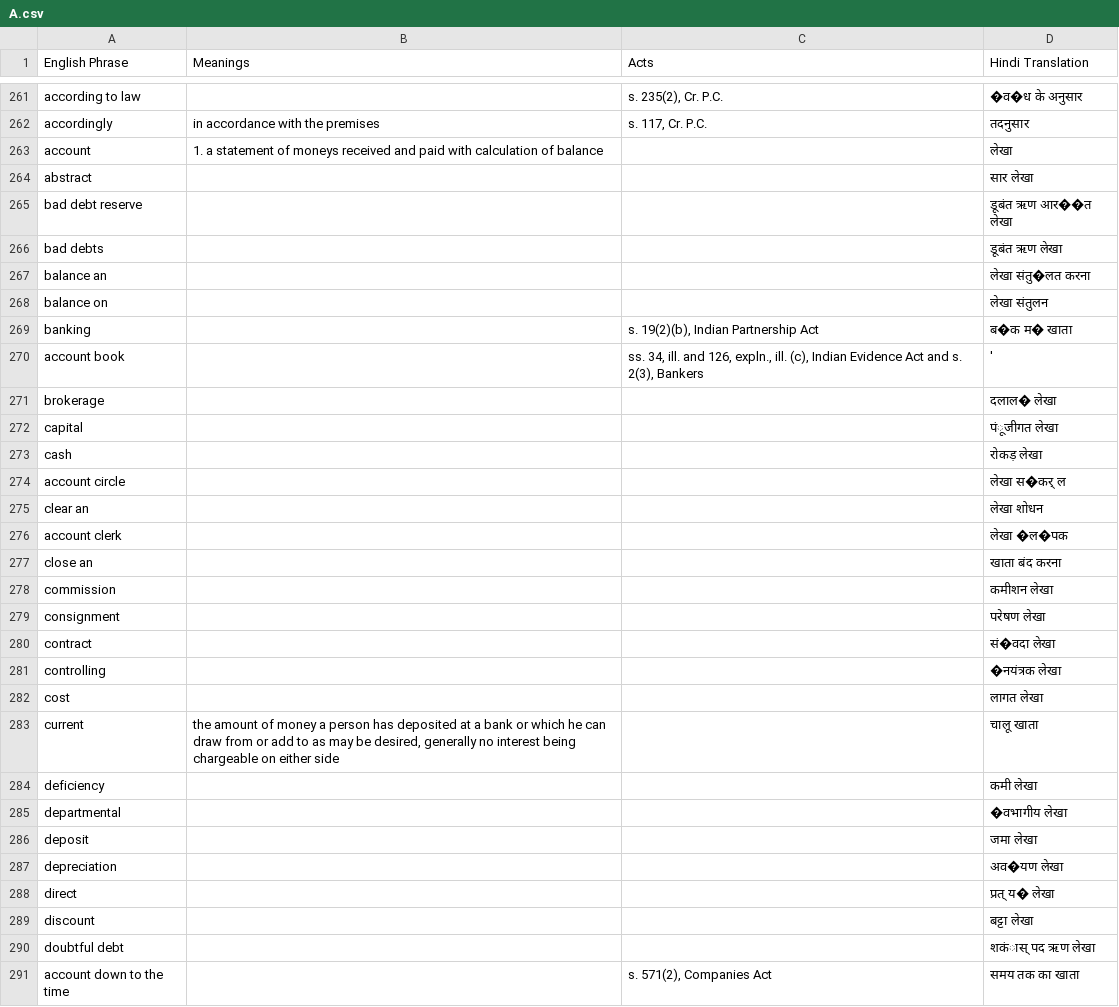
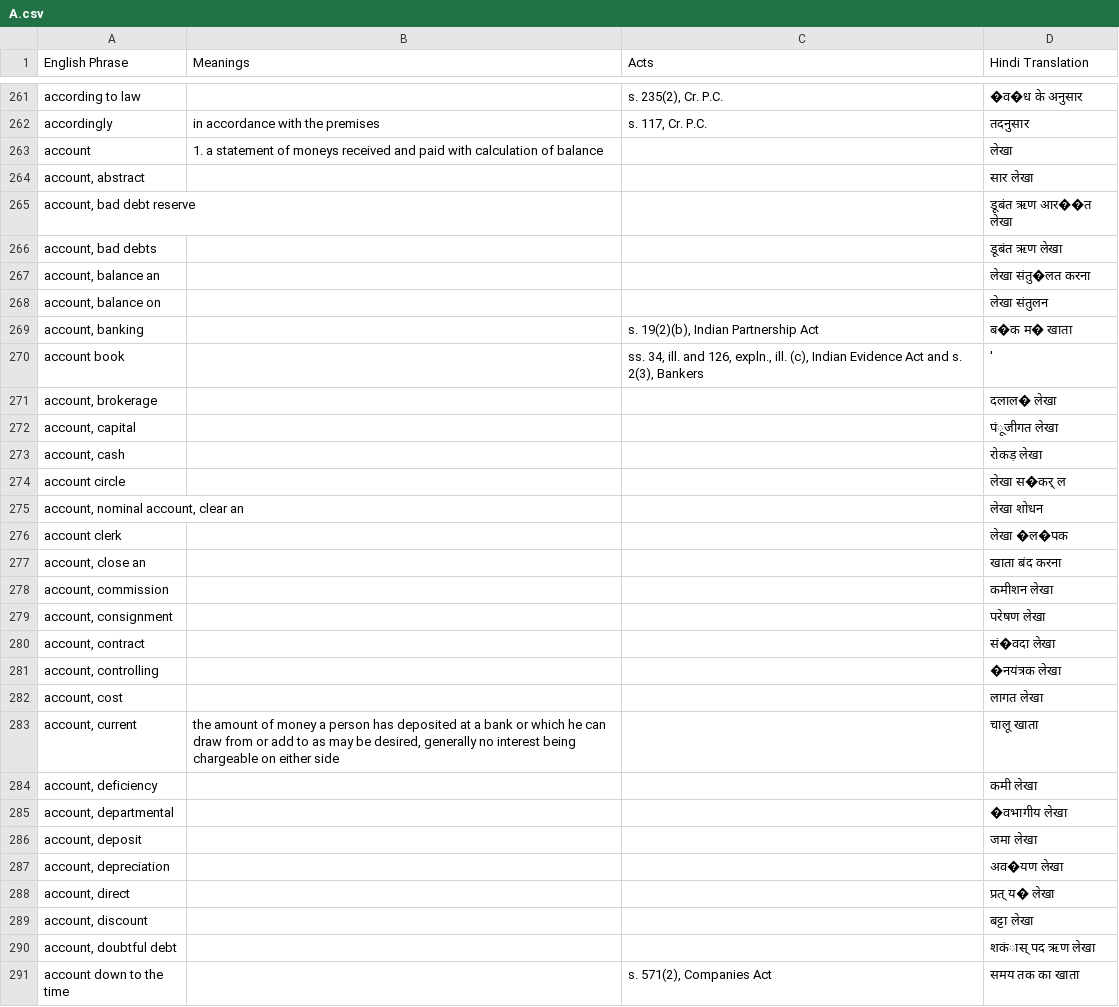
Before and after one commit to e-Vakeel/Translation-Data-Extraction, a CSV file: A.csv, drawn as a sheet; only a part is shown, gaps mark what is left out; the diff covers the shown part only.

```diff
--- a/A.csv
+++ b/A.csv
@@ -263,29 +263,29 @@ accordingly,in accordance with the premises,"s. 117, Cr. P.C.",तदनुस
 account,1. a statement of moneys received and paid with calculation of balance,,लेखा
-abstract,,,सार लेखा
-bad debt reserve,,,डूबंत ऋण आर��त लेखा
-bad debts,,,डूबंत ऋण लेखा
-balance an,,,लेखा संतु�लत करना
-balance on,,,लेखा संतुलन
-banking,,"s. 19(2)(b), Indian Partnership Act",ब�क म� खाता
+"account, abstract",,,सार लेखा
+"account, bad debt reserve",,,डूबंत ऋण आर��त लेखा
+"account, bad debts",,,डूबंत ऋण लेखा
+"account, balance an",,,लेखा संतु�लत करना
+"account, balance on",,,लेखा संतुलन
+"account, banking",,"s. 19(2)(b), Indian Partnership Act",ब�क म� खाता
 account book,,"ss. 34, ill. and 126, expln., ill. (c), Indian Evidence Act and s. 2(3), Bankers",'
-brokerage,,,दलाल� लेखा
-capital,,,पंूजीगत लेखा
-cash,,,रोकड़ लेखा
+"account, brokerage",,,दलाल� लेखा
+"account, capital",,,पंूजीगत लेखा
+"account, cash",,,रोकड़ लेखा
 account circle,,,लेखा स�कर् ल
-clear an,,,लेखा शोधन
+"account, nominal account, clear an",,,लेखा शोधन
 account clerk,,,लेखा �ल�पक
-close an,,,खाता बंद करना
-commission,,,कमीशन लेखा
-consignment,,,परेषण लेखा
-contract,,,सं�वदा लेखा
-controlling,,,�नयंत्रक लेखा
-cost,,,लागत लेखा
-current,"the amount of money a person has deposited at a bank or which he can draw from or add to as may be desired, generally no interest being chargeable on either side",,चालू खाता
-deficiency,,,कमी लेखा
-departmental,,,�वभागीय लेखा
-deposit,,,जमा लेखा
-depreciation,,,अव�यण लेखा
-direct,,,प्रत् य� लेखा
-discount,,,बट्टा लेखा
-doubtful debt,,,शकंास् पद ऋण लेखा
+"account, close an",,,खाता बंद करना
+"account, commission",,,कमीशन लेखा
+"account, consignment",,,परेषण लेखा
+"account, contract",,,सं�वदा लेखा
+"account, controlling",,,�नयंत्रक लेखा
+"account, cost",,,लागत लेखा
+"account, current","the amount of money a person has deposited at a bank or which he can draw from or add to as may be desired, generally no interest being chargeable on either side",,चालू खाता
+"account, deficiency",,,कमी लेखा
+"account, departmental",,,�वभागीय लेखा
+"account, deposit",,,जमा लेखा
+"account, depreciation",,,अव�यण लेखा
+"account, direct",,,प्रत् य� लेखा
+"account, discount",,,बट्टा लेखा
+"account, doubtful debt",,,शकंास् पद ऋण लेखा
 account down to the time,,"s. 571(2), Companies Act",समय तक का खाता
```
Also changed, not shown: 171 edited cells elsewhere in this file, D.csv, H.csv, 5 other files.
